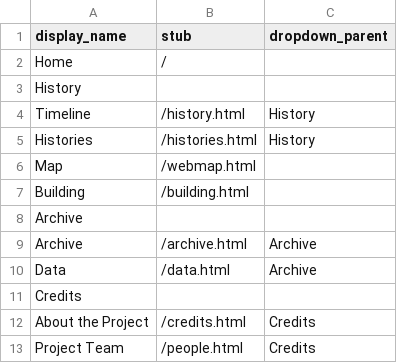
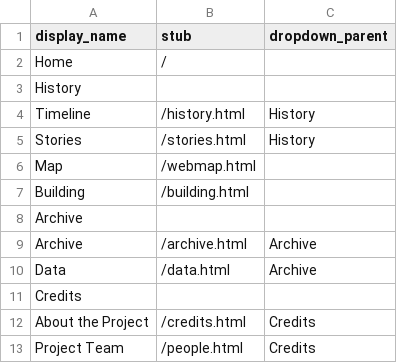
Before and after one commit to digbmc/germantown-y, a CSV file: _data/config-nav.csv, drawn as a sheet.

Commit message:
new alternate layout for stories page (plus renamed the "histories" page to "stories")

```diff
--- a/_data/config-nav.csv
+++ b/_data/config-nav.csv
@@ -4,3 +4,3 @@ History,,
 Timeline,/history.html,History
-Histories,/histories.html,History
+Stories,/stories.html,History
 Map,/webmap.html
```
Also changed, not shown: 2 other files.
